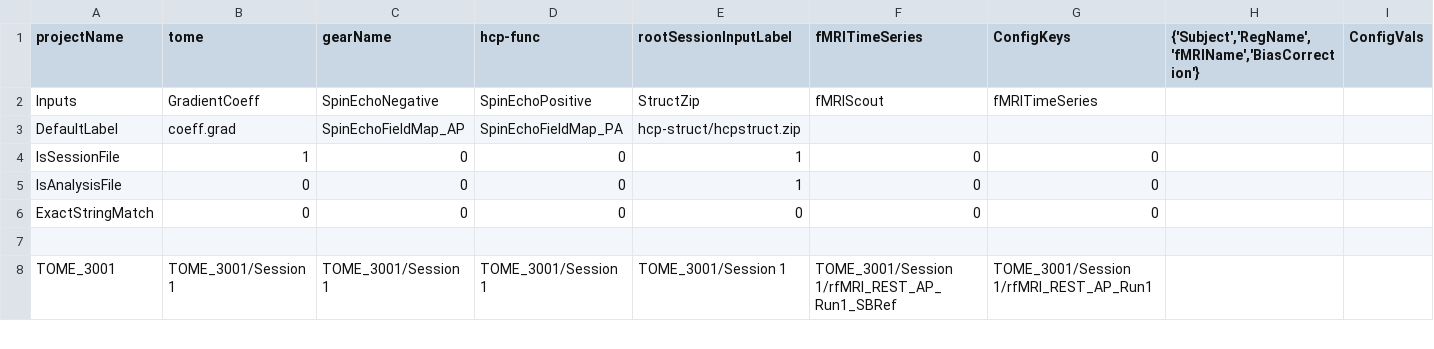
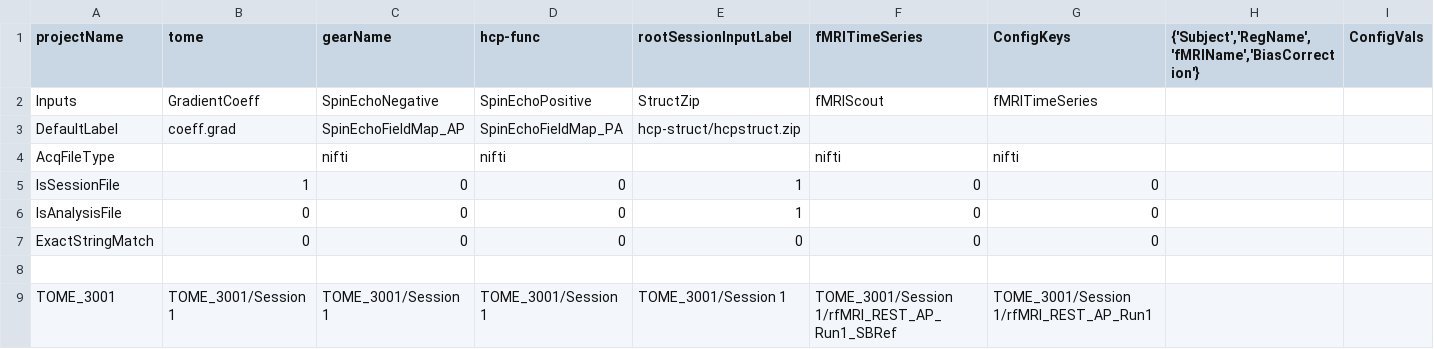
Before and after one commit to gkaguirrelab/mriTOMEAnalysis, a CSV file: code/submitGears/tomeHCPFuncParams_Session1.csv, drawn as a sheet; only a part is shown; rows hold the shown columns only; the diff names each change by its address in the sheet, - before the commit and + after, or states it on an @@ line.

```diff
--- a/code/submitGears/tomeHCPFuncParams_Session1.csv
+++ b/code/submitGears/tomeHCPFuncParams_Session1.csv
+row 4: AcqFileType |  | nifti | nifti |  | nifti | nifti
```
Also changed, not shown: code/submitGears/tomeHCPDiffParams.csv, code/submitGears/tomeHCPFuncParams_Session2.csv, 3 other files.
